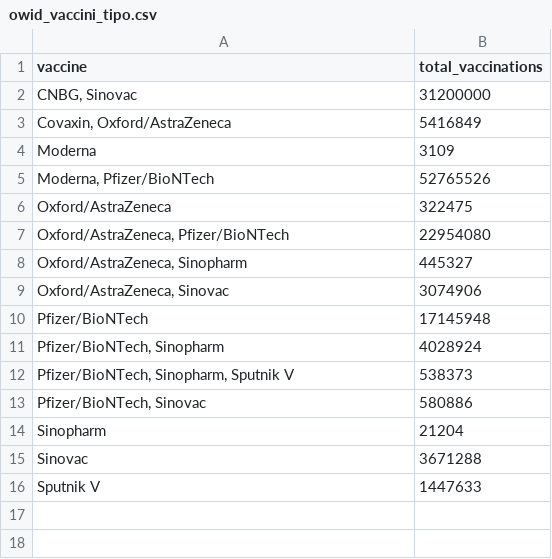
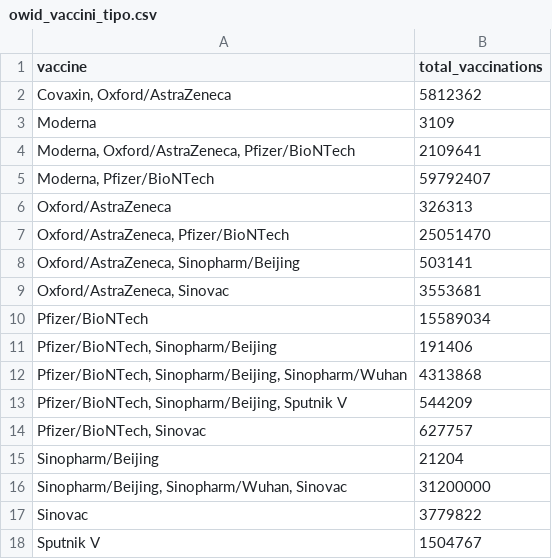
Before and after one commit to Scienzainrete/covid-19, a CSV file: owid_vaccini_tipo.csv, drawn as a sheet.

Commit message:
Update owid_vaccini_tipo.csv

```diff
--- a/owid_vaccini_tipo.csv
+++ b/owid_vaccini_tipo.csv
@@ -1,16 +1,18 @@
 "vaccine","total_vaccinations"
-"CNBG, Sinovac",31200000
-"Covaxin, Oxford/AstraZeneca",5416849
+"Covaxin, Oxford/AstraZeneca",5812362
 "Moderna",3109
-"Moderna, Pfizer/BioNTech",52765526
-"Oxford/AstraZeneca",322475
-"Oxford/AstraZeneca, Pfizer/BioNTech",22954080
-"Oxford/AstraZeneca, Sinopharm",445327
-"Oxford/AstraZeneca, Sinovac",3074906
-"Pfizer/BioNTech",17145948
-"Pfizer/BioNTech, Sinopharm",4028924
-"Pfizer/BioNTech, Sinopharm, Sputnik V",538373
-"Pfizer/BioNTech, Sinovac",580886
-"Sinopharm",21204
-"Sinovac",3671288
-"Sputnik V",1447633
+"Moderna, Oxford/AstraZeneca, Pfizer/BioNTech",2109641
+"Moderna, Pfizer/BioNTech",59792407
+"Oxford/AstraZeneca",326313
+"Oxford/AstraZeneca, Pfizer/BioNTech",25051470
+"Oxford/AstraZeneca, Sinopharm/Beijing",503141
+"Oxford/AstraZeneca, Sinovac",3553681
+"Pfizer/BioNTech",15589034
+"Pfizer/BioNTech, Sinopharm/Beijing",191406
+"Pfizer/BioNTech, Sinopharm/Beijing, Sinopharm/Wuhan",4313868
+"Pfizer/BioNTech, Sinopharm/Beijing, Sputnik V",544209
+"Pfizer/BioNTech, Sinovac",627757
+"Sinopharm/Beijing",21204
+"Sinopharm/Beijing, Sinopharm/Wuhan, Sinovac",31200000
+"Sinovac",3779822
+"Sputnik V",1504767
```
